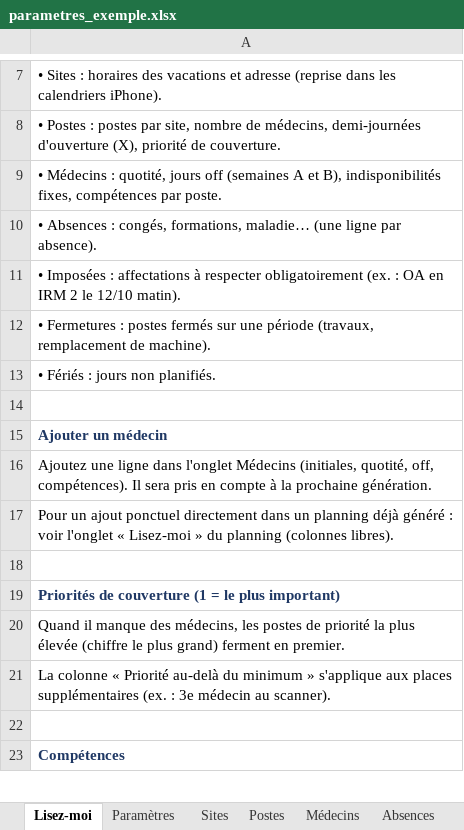
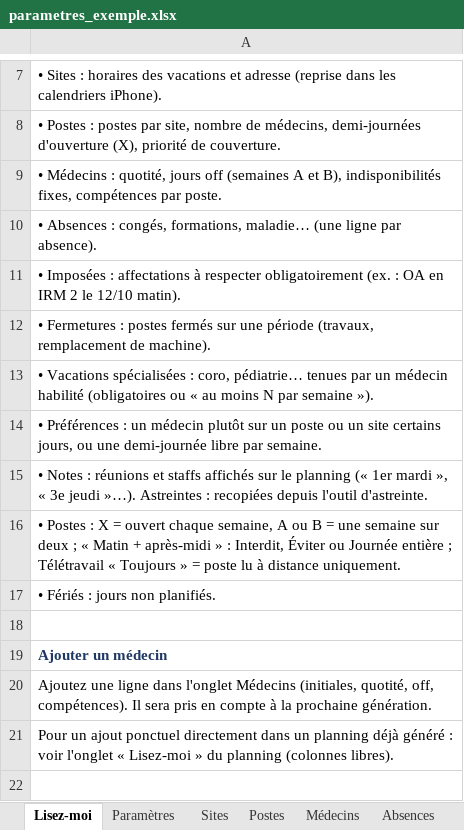
Before and after one commit to Radiolibourne/planning, an Excel workbook: exemple/parametres_exemple.xlsx, sheet Lisez-moi, drawn as a sheet; only a part is shown, gaps mark what is left out; the shorter side is filled out with more unchanged rows; values as stored, in another font and other column widths than the file's, no borders; the diff names each change by its address in the sheet, - before the commit and + after, or states it on an @@ line.

```diff
--- a/exemple/parametres_exemple.xlsx (sheet Lisez-moi)
+++ b/exemple/parametres_exemple.xlsx (sheet Lisez-moi)
+row 13: • Vacations spécialisées : coro, pédiatrie… tenues par un médecin habilité (obligatoires ou « au moins N par semaine »).
+row 14: • Préférences : un médecin plutôt sur un poste ou un site certains jours, ou une demi-journée libre par semaine.
+row 15: • Notes : réunions et staffs affichés sur le planning (« 1er mardi », « 3e jeudi »…). Astreintes : recopiées depuis l'outil d'astreinte.
+row 16: • Postes : X = ouvert chaque semaine, A ou B = une semaine sur deux ; « Matin + après-midi » : Interdit, Éviter ou Journée entière ; Télétravail « Toujours » = poste lu à distance uniquement.
```
Also changed, not shown: sheet Paramètres, sheet Postes, other sheet tabs, 9 other files.
